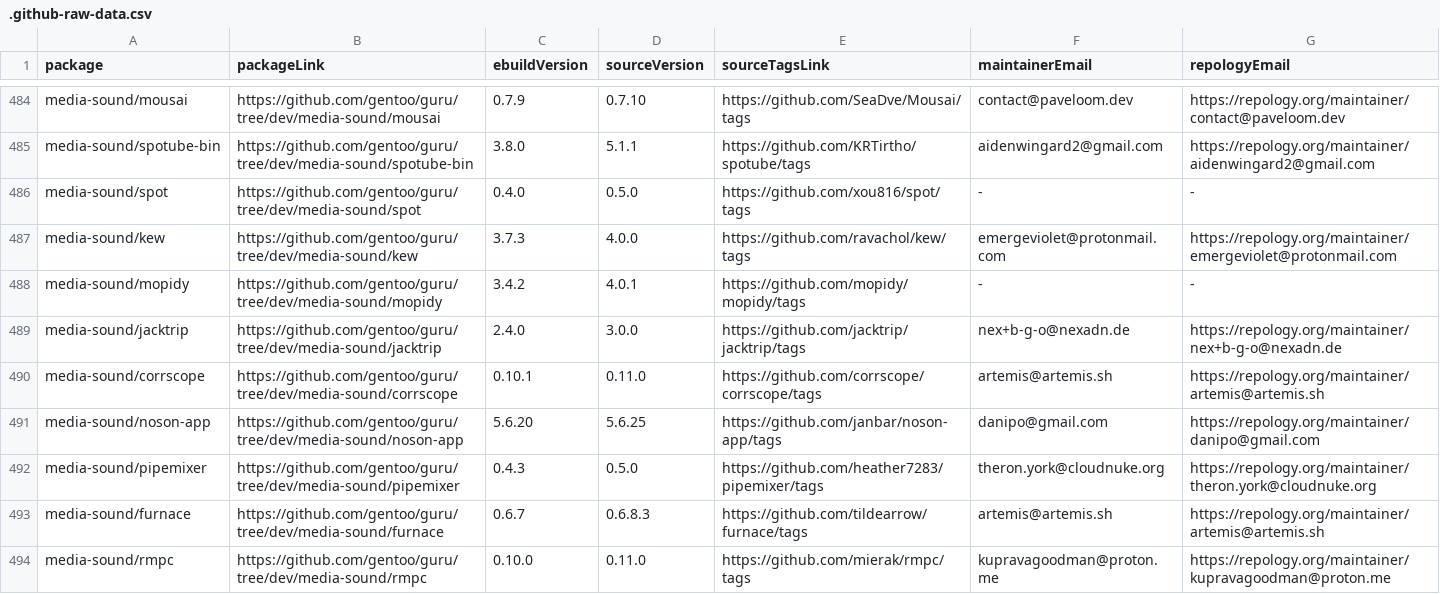
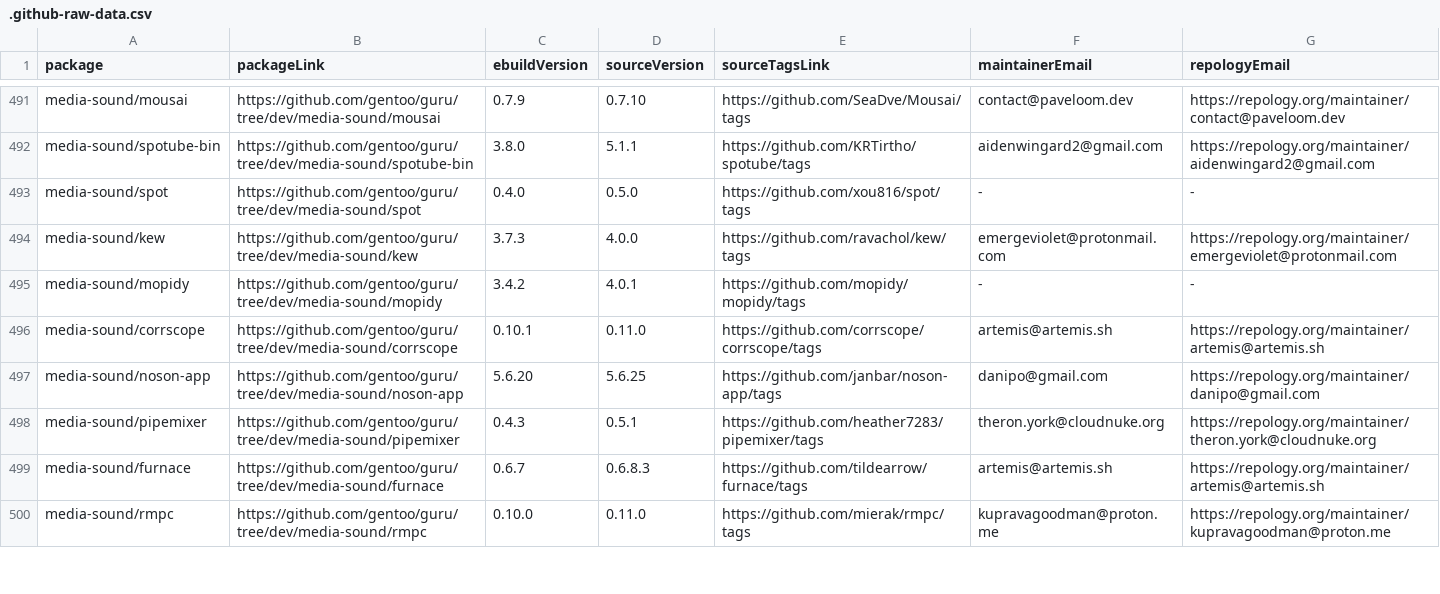
Before and after one commit to ingenarel/gentoo-hit-list, a CSV file: .github-raw-data.csv, drawn as a sheet; only a part is shown, gaps mark what is left out; the diff covers the shown part only.

```diff
--- a/.github-raw-data.csv
+++ b/.github-raw-data.csv
@@ -488,6 +495,5 @@ media-sound/kew,https://github.com/gentoo/guru/tree/dev/media-sound/kew,3.7.3,4.
 media-sound/mopidy,https://github.com/gentoo/guru/tree/dev/media-sound/mopidy,3.4.2,4.0.1,https://github.com/mopidy/mopidy/tags,-,-
-media-sound/jacktrip,https://github.com/gentoo/guru/tree/dev/media-sound/jacktrip,2.4.0,3.0.0,https://github.com/jacktrip/jacktrip/tags,nex+b-g-o@nexadn.de,https://repology.org/maintainer/nex+b-g-o@nexadn.de
 media-sound/corrscope,https://github.com/gentoo/guru/tree/dev/media-sound/corrscope,0.10.1,0.11.0,https://github.com/corrscope/corrscope/tags,artemis@artemis.sh,https://repology.org/maintainer/artemis@artemis.sh
 media-sound/noson-app,https://github.com/gentoo/guru/tree/dev/media-sound/noson-app,5.6.20,5.6.25,https://github.com/janbar/noson-app/tags,danipo@gmail.com,https://repology.org/maintainer/danipo@gmail.com
-media-sound/pipemixer,https://github.com/gentoo/guru/tree/dev/media-sound/pipemixer,0.4.3,0.5.0,https://github.com/heather7283/pipemixer/tags,theron.york@cloudnuke.org,https://repology.org/maintainer/theron.york@cloudnuke.org
+media-sound/pipemixer,https://github.com/gentoo/guru/tree/dev/media-sound/pipemixer,0.4.3,0.5.1,https://github.com/heather7283/pipemixer/tags,theron.york@cloudnuke.org,https://repology.org/maintainer/theron.york@cloudnuke.org
 media-sound/furnace,https://github.com/gentoo/guru/tree/dev/media-sound/furnace,0.6.7,0.6.8.3,https://github.com/tildearrow/furnace/tags,artemis@artemis.sh,https://repology.org/maintainer/artemis@artemis.sh
```
Also changed, not shown: 13 added rows, 3 removed rows and 58 edited cells elsewhere in this file, .gitlab-raw-data.csv, 1 other file.
